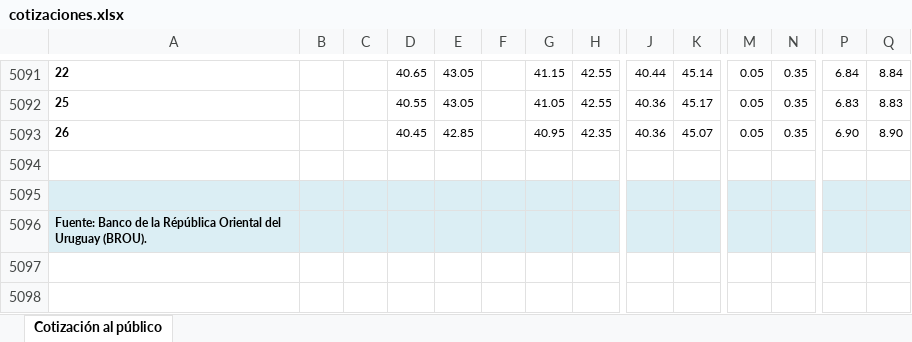
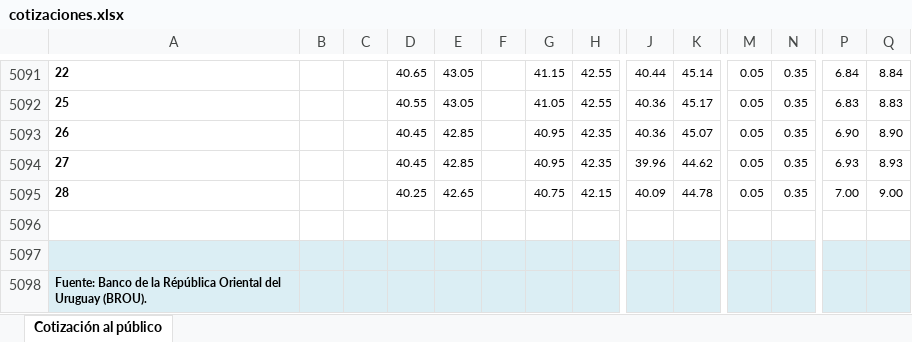
Before and after one commit to guzmanlopez/currency-exchange-uy, an Excel workbook: data/cotizaciones.xlsx, sheet Cotización al público, drawn as a sheet; only a part is shown, gaps mark what is left out; values as stored, in another font and other column widths than the file's, no borders; charts and pictures not drawn; rows hold the shown columns only; the diff names each change by its address in the sheet, - before the commit and + after, or states it on an @@ line.

```diff
--- a/data/cotizaciones.xlsx (sheet Cotización al público)
+++ b/data/cotizaciones.xlsx (sheet Cotización al público)
+row 5094: 27 |  |  | 40.45 | 42.85 |  | 40.95 | 42.35 | 39.96 | 44.62 | 0.05 | 0.35 | 6.93 | 8.93
+row 5095: 28 |  |  | 40.25 | 42.65 |  | 40.75 | 42.15 | 40.09 | 44.78 | 0.05 | 0.35 | 7.00 | 9.00
```
Also changed, not shown: charts or pictures, 2 other files.
